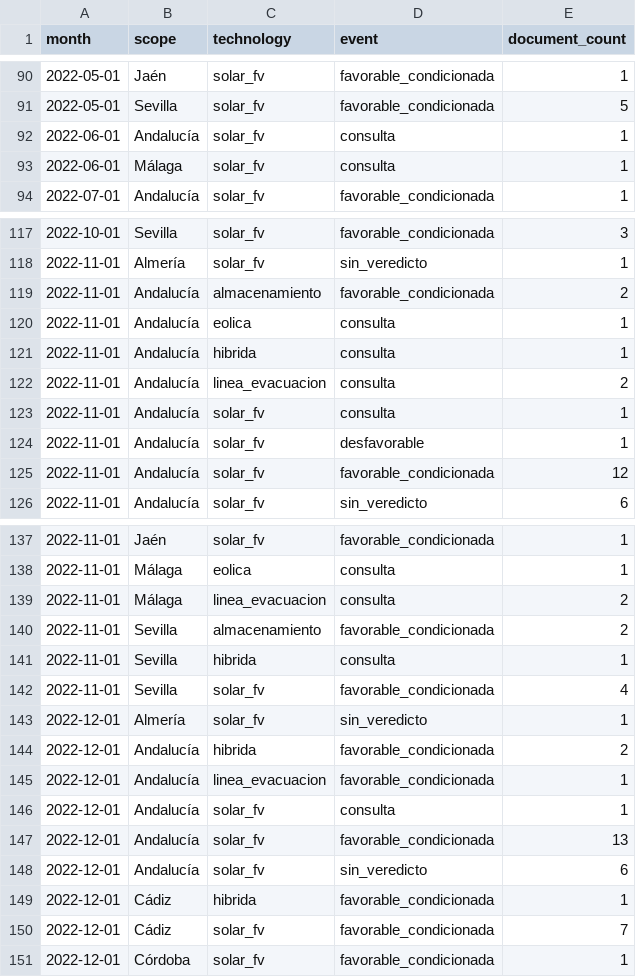
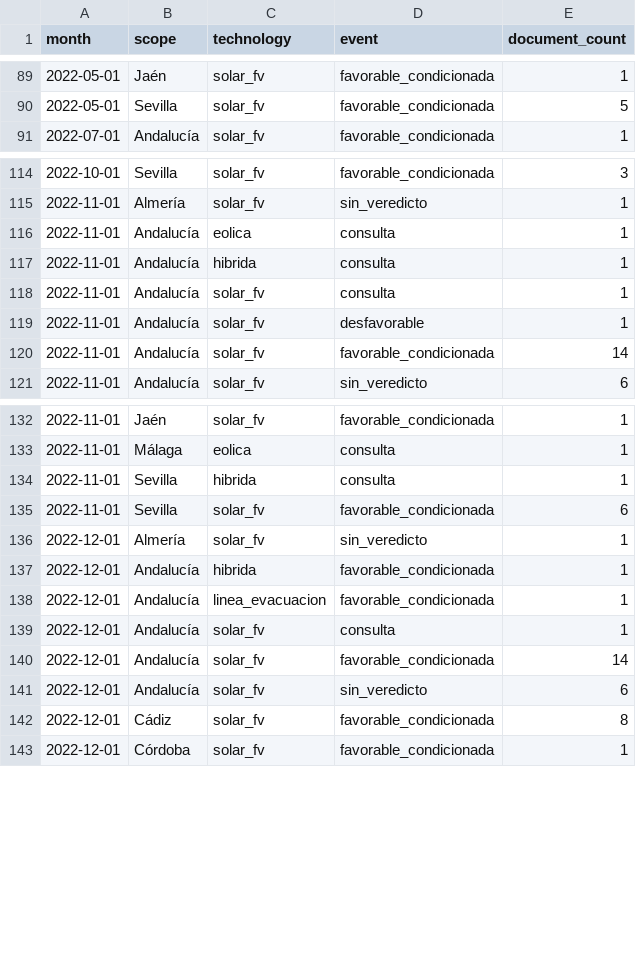
Before and after one commit to lauramiro/impacto-acumulado, a CSV file: web/public/data/monthly_events.csv, drawn as a sheet; only a part is shown, gaps mark what is left out; the diff covers the shown part only.

```diff
--- a/web/public/data/monthly_events.csv
+++ b/web/public/data/monthly_events.csv
@@ -91,4 +90,2 @@ month,scope,technology,event,document_count
 2022-05-01,Sevilla,solar_fv,favorable_condicionada,5
-2022-06-01,Andalucía,solar_fv,consulta,1
-2022-06-01,Málaga,solar_fv,consulta,1
 2022-07-01,Andalucía,solar_fv,favorable_condicionada,1
@@ -118,9 +115,7 @@ month,scope,technology,event,document_count
 2022-11-01,Almería,solar_fv,sin_veredicto,1
-2022-11-01,Andalucía,almacenamiento,favorable_condicionada,2
 2022-11-01,Andalucía,eolica,consulta,1
 2022-11-01,Andalucía,hibrida,consulta,1
-2022-11-01,Andalucía,linea_evacuacion,consulta,2
 2022-11-01,Andalucía,solar_fv,consulta,1
 2022-11-01,Andalucía,solar_fv,desfavorable,1
-2022-11-01,Andalucía,solar_fv,favorable_condicionada,12
+2022-11-01,Andalucía,solar_fv,favorable_condicionada,14
 2022-11-01,Andalucía,solar_fv,sin_veredicto,6
@@ -138,14 +133,11 @@ month,scope,technology,event,document_count
 2022-11-01,Málaga,eolica,consulta,1
-2022-11-01,Málaga,linea_evacuacion,consulta,2
-2022-11-01,Sevilla,almacenamiento,favorable_condicionada,2
 2022-11-01,Sevilla,hibrida,consulta,1
-2022-11-01,Sevilla,solar_fv,favorable_condicionada,4
+2022-11-01,Sevilla,solar_fv,favorable_condicionada,6
 2022-12-01,Almería,solar_fv,sin_veredicto,1
-2022-12-01,Andalucía,hibrida,favorable_condicionada,2
+2022-12-01,Andalucía,hibrida,favorable_condicionada,1
 2022-12-01,Andalucía,linea_evacuacion,favorable_condicionada,1
 2022-12-01,Andalucía,solar_fv,consulta,1
-2022-12-01,Andalucía,solar_fv,favorable_condicionada,13
+2022-12-01,Andalucía,solar_fv,favorable_condicionada,14
 2022-12-01,Andalucía,solar_fv,sin_veredicto,6
-2022-12-01,Cádiz,hibrida,favorable_condicionada,1
-2022-12-01,Cádiz,solar_fv,favorable_condicionada,7
+2022-12-01,Cádiz,solar_fv,favorable_condicionada,8
 2022-12-01,Córdoba,solar_fv,favorable_condicionada,1
```
Also changed, not shown: 9 removed rows and 10 edited cells elsewhere in this file, web/public/data/documents.csv, web/public/data/municipality_stats.csv, 7 other files.
